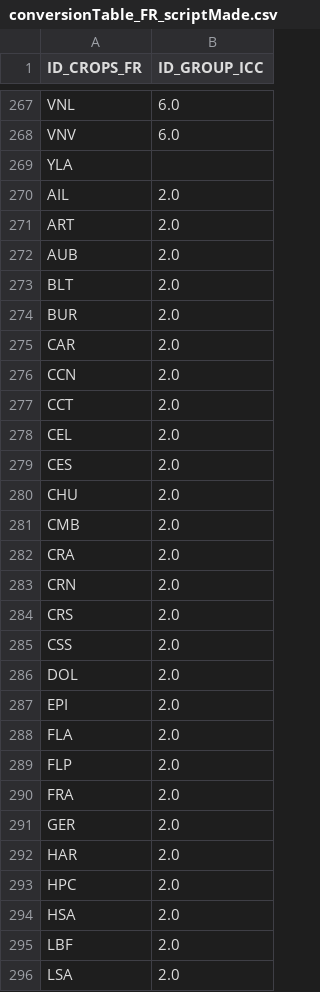
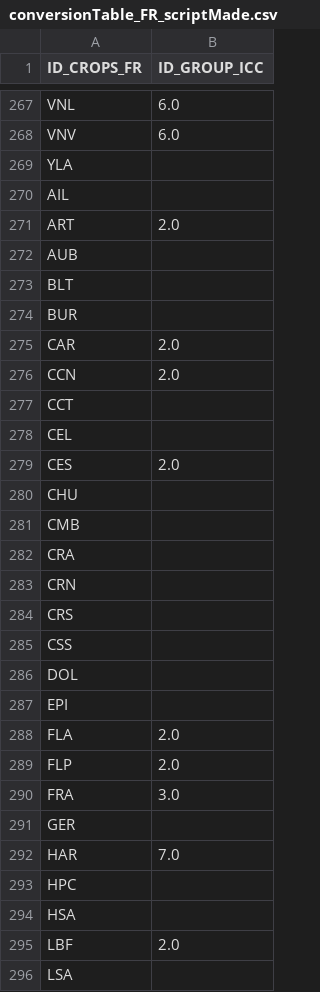
Before and after one commit to BertilleT/classificrops, a CSV file: data/FR/conversionTable_FR_scriptMade.csv, drawn as a sheet; only a part is shown, gaps mark what is left out; the diff covers the shown part only.

```diff
--- a/data/FR/conversionTable_FR_scriptMade.csv
+++ b/data/FR/conversionTable_FR_scriptMade.csv
@@ -269,28 +269,28 @@ VNV,6.0
 YLA,
-AIL,2.0
+AIL,
 ART,2.0
-AUB,2.0
-BLT,2.0
-BUR,2.0
+AUB,
+BLT,
+BUR,
 CAR,2.0
 CCN,2.0
-CCT,2.0
-CEL,2.0
+CCT,
+CEL,
 CES,2.0
-CHU,2.0
-CMB,2.0
-CRA,2.0
-CRN,2.0
-CRS,2.0
-CSS,2.0
-DOL,2.0
-EPI,2.0
+CHU,
+CMB,
+CRA,
+CRN,
+CRS,
+CSS,
+DOL,
+EPI,
 FLA,2.0
 FLP,2.0
-FRA,2.0
-GER,2.0
-HAR,2.0
-HPC,2.0
-HSA,2.0
+FRA,3.0
+GER,
+HAR,7.0
+HPC,
+HSA,
 LBF,2.0
-LSA,2.0
+LSA,
```
Also changed, not shown: 55 edited cells elsewhere in this file, data/WL/conversionTable_WL_scriptMade.csv, 24 other files.
